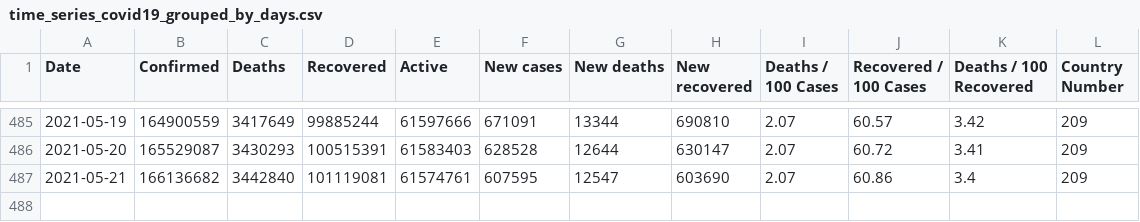
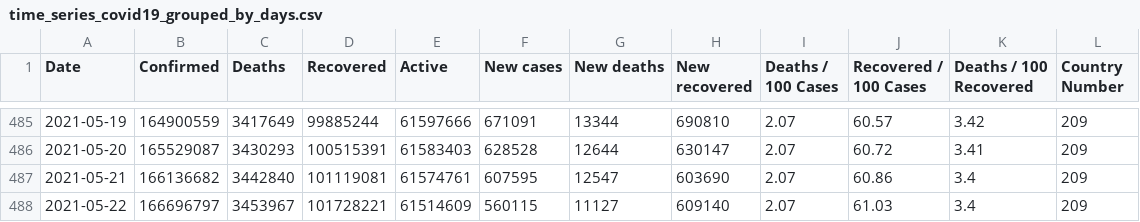
Before and after one commit to milanowicz/COVID-19-Dataset, a CSV file: data/jhu/time_series_covid19_grouped_by_days.csv, drawn as a sheet; only a part is shown, gaps mark what is left out; the diff names each change by its address in the sheet, - before the commit and + after, or states it on an @@ line.

```diff
--- a/data/jhu/time_series_covid19_grouped_by_days.csv
+++ b/data/jhu/time_series_covid19_grouped_by_days.csv
+row 488: 2021-05-22 | 166696797 | 3453967 | 101728221 | 61514609 | 560115 | 11127 | 609140 | 2.07 | 61.03 | 3.4 | 209
```
Also changed, not shown: data/jhu/time_series_covid19_grouped_by_countries.csv, data/rki/time_series_covid19_confirmed_and_death.csv.
